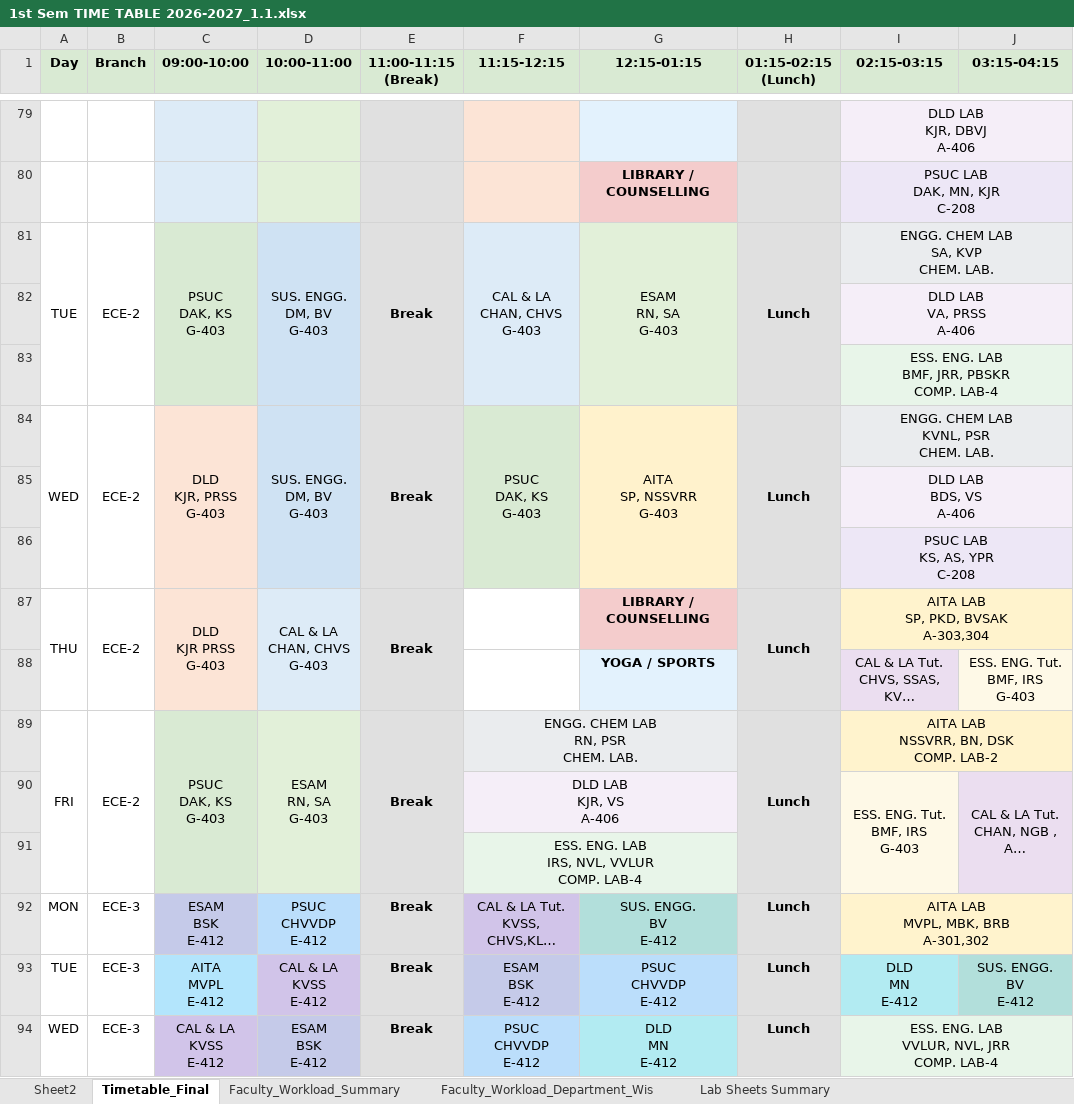
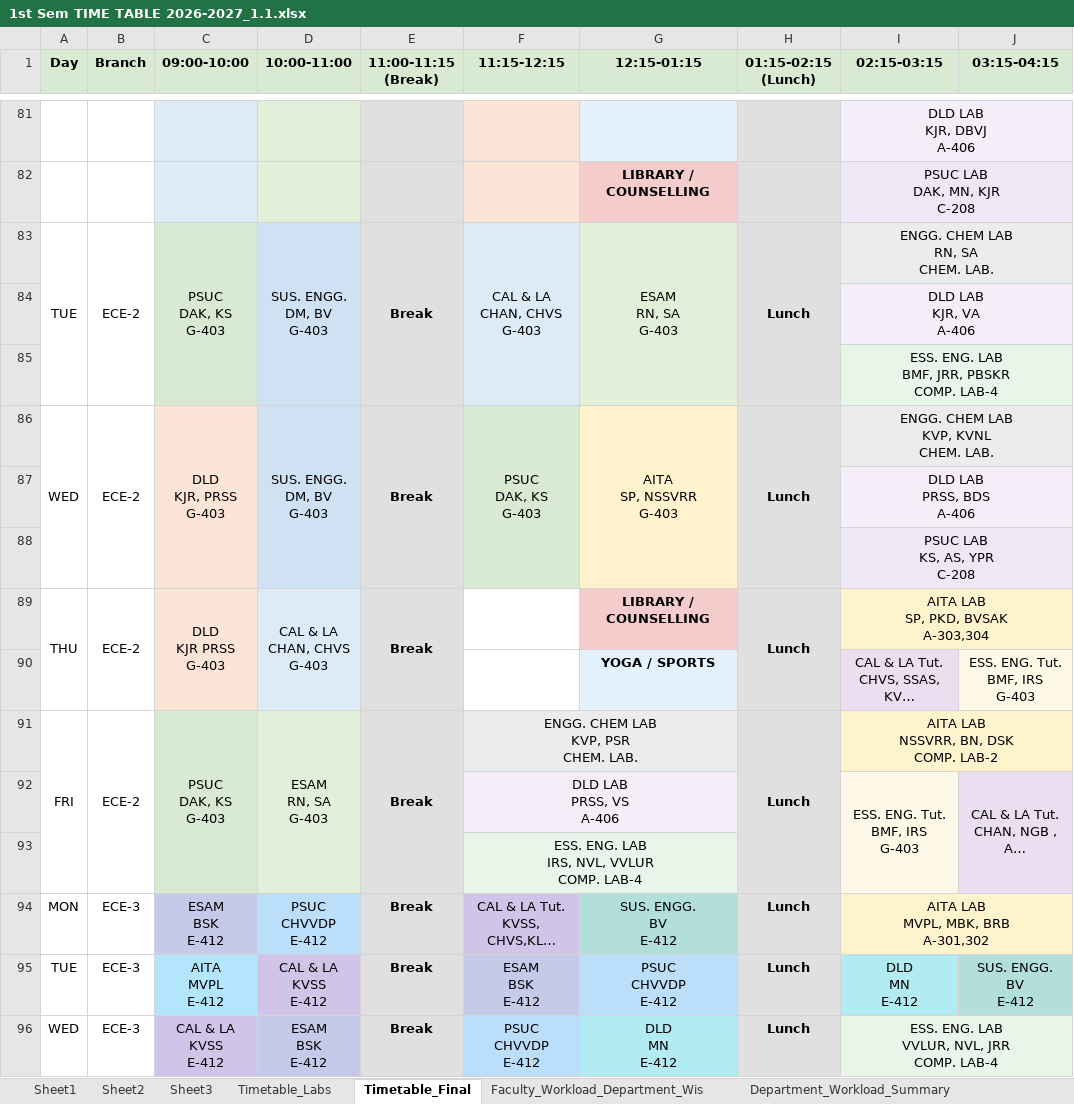
Before and after one commit to saran-neralla7/tt-analytics, an Excel workbook: timetables/1st Sem TIME TABLE 2026-2027_1.1.xlsx, sheet Timetable_Final, drawn as a sheet; only a part is shown, gaps mark what is left out; long unchanged cells end in …; values as stored, in another font and other column widths than the file's, no borders; charts and pictures not drawn; addresses are those after the commit; ↵ is a line break in a cell; the diff covers the shown part only; the diff names each change by its address in the sheet, - before the commit and + after, or states it on an @@ line.

Commit message:
Update timetables data from newly uploaded Excel sheet (Sept 30 14:44)

```diff
--- a/timetables/1st Sem TIME TABLE 2026-2027_1.1.xlsx (sheet Timetable_Final)
+++ b/timetables/1st Sem TIME TABLE 2026-2027_1.1.xlsx (sheet Timetable_Final)
-sheet tab: Faculty_Workload_Summary
-sheet tab: Lab Sheets Summary
+sheet tab: Sheet1
+sheet tab: Sheet3
+sheet tab: Timetable_Labs
+sheet tab: Department_Workload_Summary
-I83 (02:15-03:15): ENGG. CHEM LAB ↵ SA, KVP ↵ CHEM. LAB.
+I83 (02:15-03:15): ENGG. CHEM LAB ↵ RN, SA ↵ CHEM. LAB.
-I84 (02:15-03:15): DLD LAB ↵ VA, PRSS ↵ A-406
+I84 (02:15-03:15): DLD LAB ↵ KJR, VA ↵ A-406
-I86 (02:15-03:15): ENGG. CHEM LAB ↵ KVNL, PSR ↵ CHEM. LAB.
+I86 (02:15-03:15): ENGG. CHEM LAB ↵ KVP, KVNL ↵ CHEM. LAB.
-I87 (02:15-03:15): DLD LAB ↵ BDS, VS ↵ A-406
+I87 (02:15-03:15): DLD LAB ↵ PRSS, BDS ↵ A-406
-F91 (11:15-12:15): ENGG. CHEM LAB ↵ RN, PSR ↵ CHEM. LAB.
+F91 (11:15-12:15): ENGG. CHEM LAB ↵ KVP, PSR ↵ CHEM. LAB.
-F92 (11:15-12:15): DLD LAB ↵ KJR, VS ↵ A-406
+F92 (11:15-12:15): DLD LAB ↵ PRSS, VS ↵ A-406
```
Also changed, not shown: 2 added rows, 20 edited cells, cell formats and merged cells elsewhere in this sheet, sheet Faculty_Workload_Department_Wis, sheet Sheet2, charts or pictures, 1 other file.
